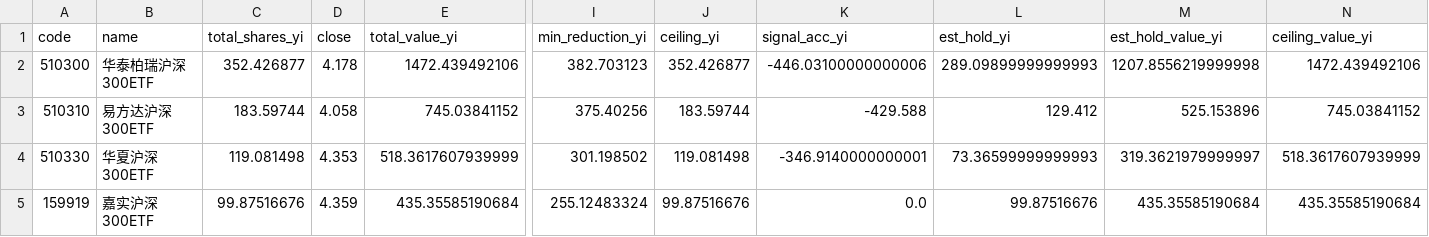
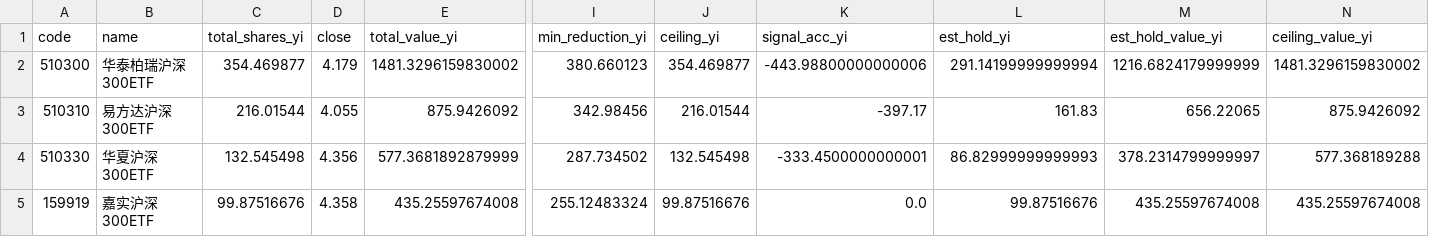
Before and after one commit to shanshanshan66688-art/Blue-pill-monitor, a CSV file: data/calibration.csv, drawn as a sheet; only a part is shown, gaps mark what is left out; the diff covers the shown part only; the diff names each change by its address in the sheet, - before the commit and + after, or states it on an @@ line.

```diff
--- a/data/calibration.csv
+++ b/data/calibration.csv
-C2 (total_shares_yi): 352.426877
+C2 (total_shares_yi): 354.469877
-D2 (close): 4.178
+D2 (close): 4.179
-E2 (total_value_yi): 1472.439492106
+E2 (total_value_yi): 1481.3296159830002
-I2 (min_reduction_yi): 382.703123
+I2 (min_reduction_yi): 380.660123
-J2 (ceiling_yi): 352.426877
+J2 (ceiling_yi): 354.469877
-K2 (signal_acc_yi): -446.03100000000006
+K2 (signal_acc_yi): -443.98800000000006
-L2 (est_hold_yi): 289.09899999999993
+L2 (est_hold_yi): 291.14199999999994
-M2 (est_hold_value_yi): 1207.8556219999998
+M2 (est_hold_value_yi): 1216.6824179999999
-N2 (ceiling_value_yi): 1472.439492106
+N2 (ceiling_value_yi): 1481.3296159830002
-C3 (total_shares_yi): 183.59744
+C3 (total_shares_yi): 216.01544
-D3 (close): 4.058
+D3 (close): 4.055
-E3 (total_value_yi): 745.03841152
+E3 (total_value_yi): 875.9426092
-I3 (min_reduction_yi): 375.40256
+I3 (min_reduction_yi): 342.98456
-J3 (ceiling_yi): 183.59744
+J3 (ceiling_yi): 216.01544
-K3 (signal_acc_yi): -429.588
+K3 (signal_acc_yi): -397.17
-L3 (est_hold_yi): 129.412
+L3 (est_hold_yi): 161.83
-M3 (est_hold_value_yi): 525.153896
+M3 (est_hold_value_yi): 656.22065
-N3 (ceiling_value_yi): 745.03841152
+N3 (ceiling_value_yi): 875.9426092
-C4 (total_shares_yi): 119.081498
+C4 (total_shares_yi): 132.545498
-D4 (close): 4.353
+D4 (close): 4.356
-E4 (total_value_yi): 518.3617607939999
+E4 (total_value_yi): 577.3681892879999
-I4 (min_reduction_yi): 301.198502
+I4 (min_reduction_yi): 287.734502
-J4 (ceiling_yi): 119.081498
+J4 (ceiling_yi): 132.545498
-K4 (signal_acc_yi): -346.9140000000001
+K4 (signal_acc_yi): -333.4500000000001
-L4 (est_hold_yi): 73.36599999999993
+L4 (est_hold_yi): 86.82999999999993
-M4 (est_hold_value_yi): 319.3621979999997
+M4 (est_hold_value_yi): 378.2314799999997
-N4 (ceiling_value_yi): 518.3617607939999
+N4 (ceiling_value_yi): 577.368189288
-D5 (close): 4.359
+D5 (close): 4.358
-E5 (total_value_yi): 435.35585190684
+E5 (total_value_yi): 435.25597674008
-M5 (est_hold_value_yi): 435.35585190684
+M5 (est_hold_value_yi): 435.25597674008
-N5 (ceiling_value_yi): 435.35585190684
+N5 (ceiling_value_yi): 435.25597674008
```
Also changed, not shown: 46 edited cells elsewhere in this file, data/etf_flows_yi.csv, data/signals.csv, 2 other files.
